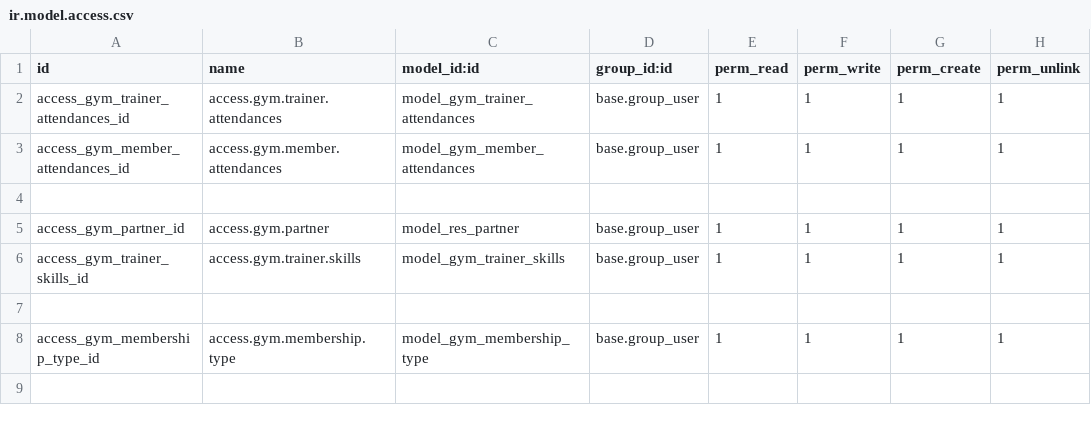
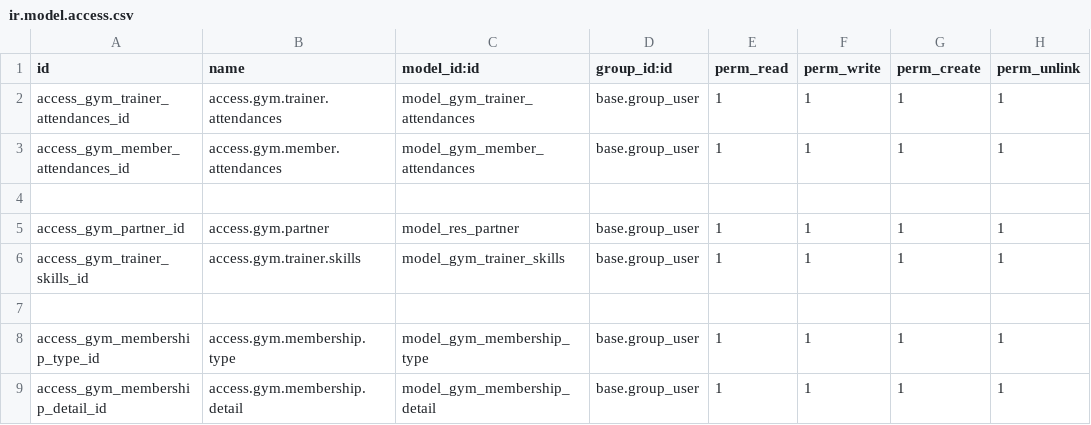
Before and after one commit to Daralams/odooapps, a CSV file: gym_management_18.0/gym_management/security/ir.model.access.csv, drawn as a sheet; the diff names each change by its address in the sheet, - before the commit and + after, or states it on an @@ line.

Commit message:
[add]: create invoice membership and add some field to res.partner

```diff
--- a/gym_management_18.0/gym_management/security/ir.model.access.csv
+++ b/gym_management_18.0/gym_management/security/ir.model.access.csv
+row 9: access_gym_membership_detail_id | access.gym.membership.detail | model_gym_membership_detail | base.group_user | 1 | 1 | 1 | 1
```
Also changed, not shown: 15 other files.
